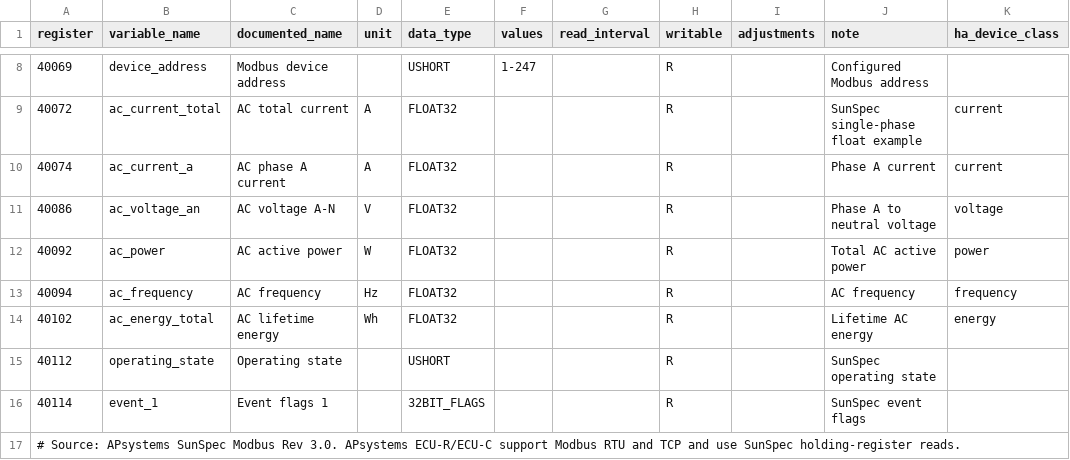
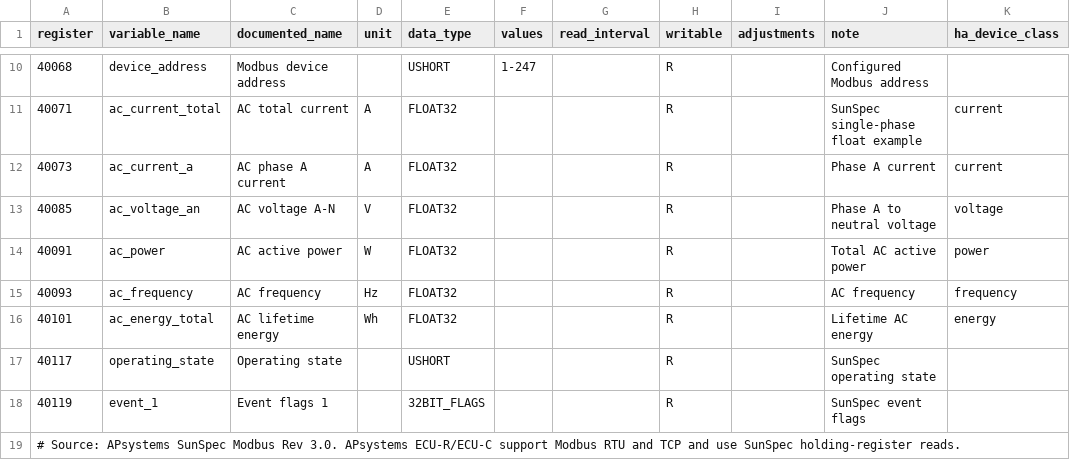
Before and after one commit to BuxtonCalvin/MultiProtocolGateway, a CSV file: protocols/apsystems/apsystems_ecu_sunspec.holding_registry_map.csv, drawn as a sheet; only a part is shown, gaps mark what is left out; addresses are those after the commit; the diff covers the shown part only; the diff names each change by its address in the sheet, - before the commit and + after, or states it on an @@ line.

```diff
--- a/protocols/apsystems/apsystems_ecu_sunspec.holding_registry_map.csv
+++ b/protocols/apsystems/apsystems_ecu_sunspec.holding_registry_map.csv
-A10 (register): 40069
+A10 (register): 40068
-A11 (register): 40072
+A11 (register): 40071
-A12 (register): 40074
+A12 (register): 40073
-A13 (register): 40086
+A13 (register): 40085
-A14 (register): 40092
+A14 (register): 40091
-A15 (register): 40094
+A15 (register): 40093
-A16 (register): 40102
+A16 (register): 40101
-A17 (register): 40112
+A17 (register): 40117
-A18 (register): 40114
+A18 (register): 40119
```
Also changed, not shown: 2 added rows and 8 edited cells elsewhere in this file, protocols/enphase/enphase_iq_gateway_sunspec.holding_registry_map.csv, protocols/fronius/fronius_sunspec.holding_registry_map.csv, 7 other files.
